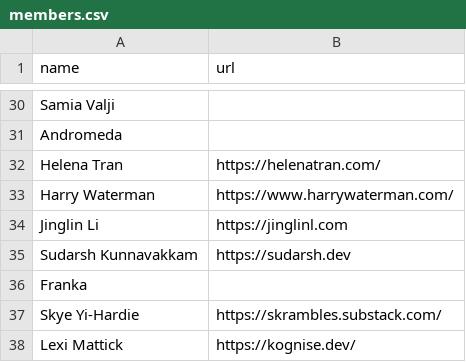
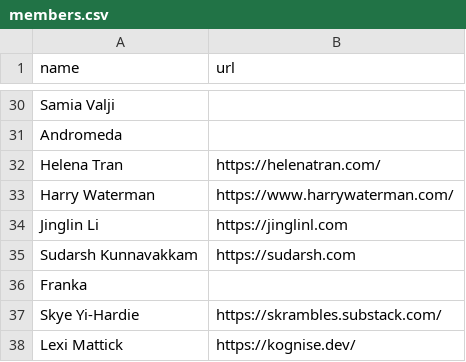
Before and after one commit to EternalRecursion121/idealists-site, a CSV file: src/lib/data/members.csv, drawn as a sheet; only a part is shown, gaps mark what is left out.

Commit message:
update sudarsh website

```diff
--- a/src/lib/data/members.csv
+++ b/src/lib/data/members.csv
@@ -34,3 +34,3 @@ Harry Waterman,https://www.harrywaterman.com/
 Jinglin Li,https://jinglinl.com
-Sudarsh Kunnavakkam,https://sudarsh.dev
+Sudarsh Kunnavakkam,https://sudarsh.com
 Franka,
```
